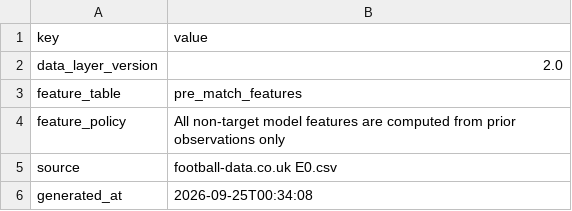
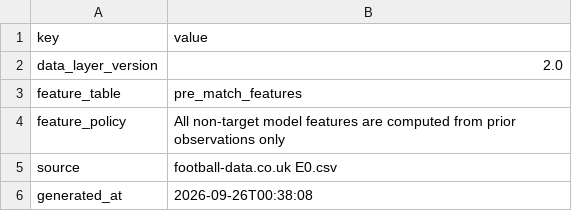
Before and after one commit to Multikabel/pl-analytika-2, a CSV file: data/tables/schema_meta.csv, drawn as a sheet.

```diff
--- a/data/tables/schema_meta.csv
+++ b/data/tables/schema_meta.csv
@@ -5,2 +5,2 @@ feature_policy,All non-target model features are computed from prior observation
 source,football-data.co.uk E0.csv
-generated_at,2026-09-25T00:34:08
+generated_at,2026-09-26T00:38:08
```
Also changed, not shown: data/tables/data_quality_report.csv, data/tables/matches.csv, 4 other files.
